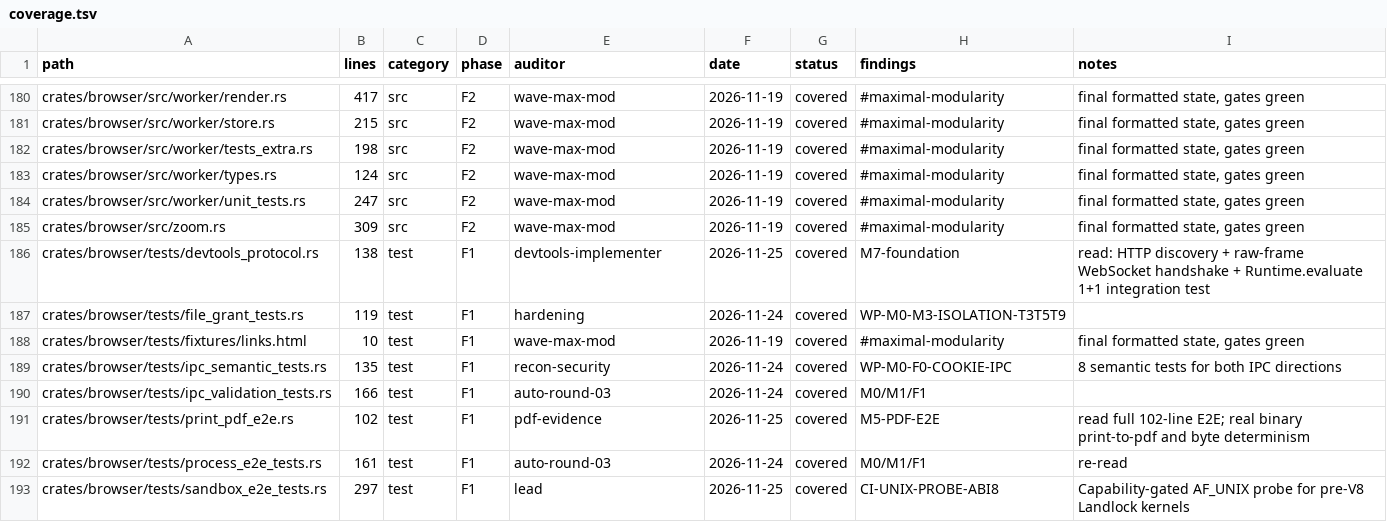
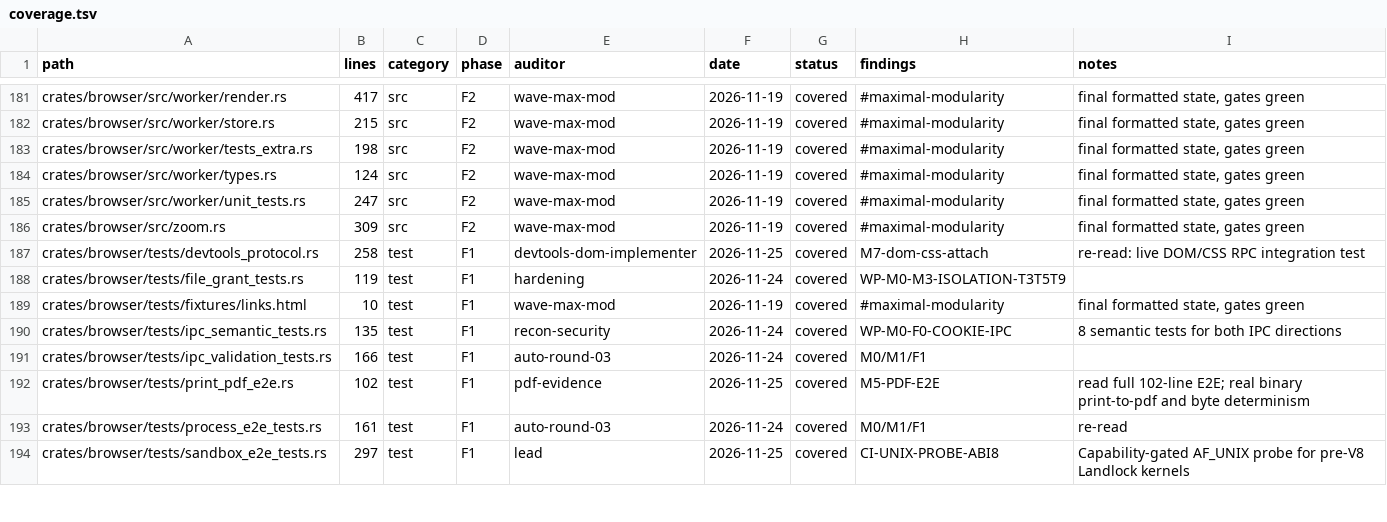
Before and after one commit to juanpimg/Megi, a TSV file: docs/audit/coverage.tsv, drawn as a sheet; only a part is shown, gaps mark what is left out; the diff covers the shown part only.

Commit message:
chore(status): reconcile artifacts after devtools DOM/CSS rebase
Re-add the DevTools DOM/CSS ledger rows after the rebase auto-merged origin/main's artifact side, and regenerate progress/status artifacts for the combined tree. Test count and gate are reused from the cached manifest (--no-count/--no-gate); no workspace-wide cargo was run.

Signed-off-by: juanpimg <229525379+juanpimg@users.noreply.github.com>

```diff
--- a/docs/audit/coverage.tsv
+++ b/docs/audit/coverage.tsv
@@ -185,3 +186,3 @@ crates/browser/src/worker/unit_tests.rs	247	src	F2	wave-max-mod	2026-11-19	cover
 crates/browser/src/zoom.rs	309	src	F2	wave-max-mod	2026-11-19	covered	#maximal-modularity	final formatted state, gates green
-crates/browser/tests/devtools_protocol.rs	138	test	F1	devtools-implementer	2026-11-25	covered	M7-foundation	read: HTTP discovery + raw-frame WebSocket handshake + Runtime.evaluate 1+1 integration test
+crates/browser/tests/devtools_protocol.rs	258	test	F1	devtools-dom-implementer	2026-11-25	covered	M7-dom-css-attach	re-read: live DOM/CSS RPC integration test
 crates/browser/tests/file_grant_tests.rs	119	test	F1	hardening	2026-11-24	covered	WP-M0-M3-ISOLATION-T3T5T9	
```
Also changed, not shown: 2 added rows and 23 edited cells elsewhere in this file, 3 other files.
